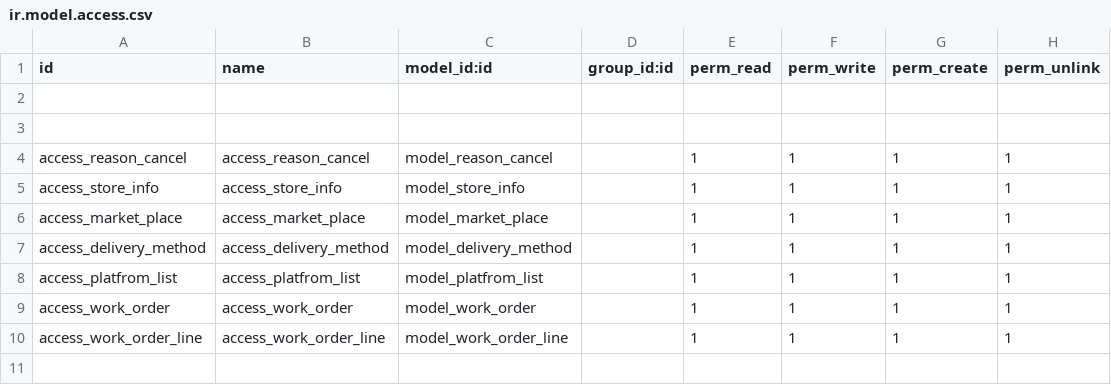
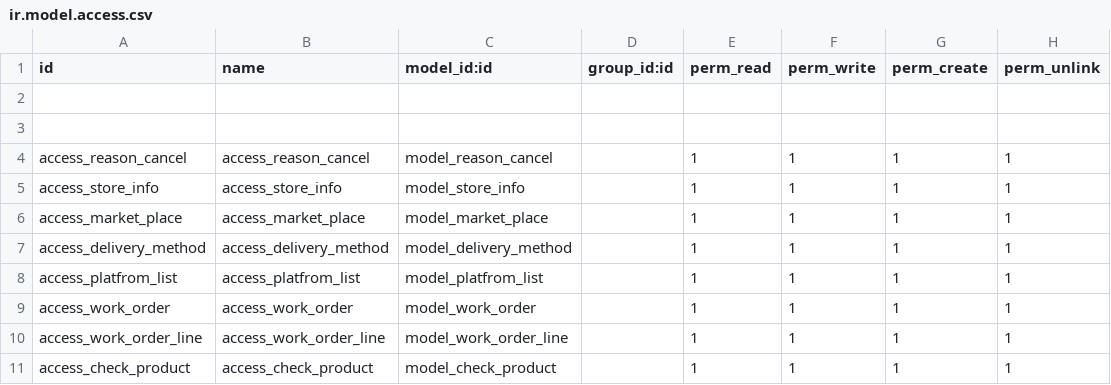
Before and after one commit to coderAI/addon_company_in_an, a CSV file: working_order/security/ir.model.access.csv, drawn as a sheet.

Commit message:
push check product

```diff
--- a/working_order/security/ir.model.access.csv
+++ b/working_order/security/ir.model.access.csv
@@ -10 +10,2 @@ access_work_order,access_work_order,model_work_order,,1,1,1,1
 access_work_order_line,access_work_order_line,model_work_order_line,,1,1,1,1
+access_check_product,access_check_product,model_check_product,,1,1,1,1
```
Also changed, not shown: 6 other files.
